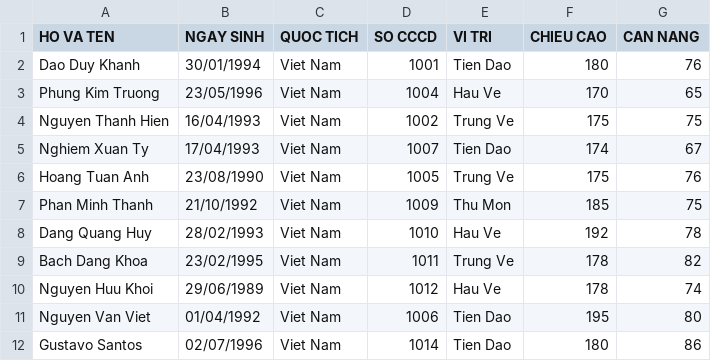
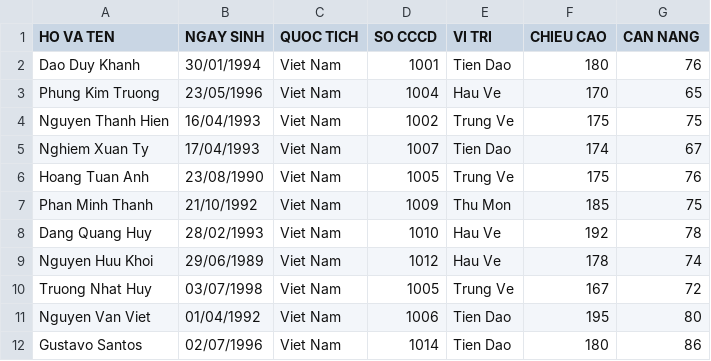
Before and after one commit to Tuan2002/Football-Team-Managerment, a CSV file: FB-M_Project/Danh Sach Cau Thu/Than Quang Ninh.csv, drawn as a sheet; removed rows and columns are numbered as before the commit, all else as after; the diff names each change by its address in the sheet, - before the commit and + after, or states it on an @@ line.

```diff
--- a/FB-M_Project/Danh Sach Cau Thu/Than Quang Ninh.csv
+++ b/FB-M_Project/Danh Sach Cau Thu/Than Quang Ninh.csv
-row 9: Bach Dang Khoa | 23/02/1995 | Viet Nam | 1011 | Trung Ve | 178 | 82
+row 10: Truong Nhat Huy | 03/07/1998 | Viet Nam | 1005 | Trung Ve | 167 | 72
```
Also changed, not shown: 2 other files.
